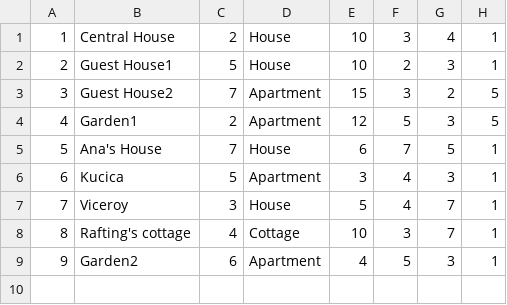
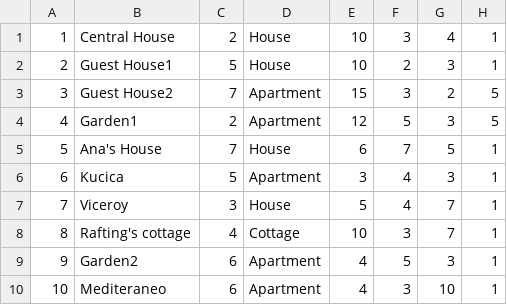
Before and after one commit to HelenaJovic/SIMS-Projekat, a CSV file: InitialProject/InitialProject/Resources/Data/accommodations.csv, drawn as a sheet.

```diff
--- a/InitialProject/InitialProject/Resources/Data/accommodations.csv
+++ b/InitialProject/InitialProject/Resources/Data/accommodations.csv
@@ -9 +9,2 @@
 9|Garden2|6|Apartment|4|5|3|1
+10|Mediteraneo|6|Apartment|4|3|10|1
```
Also changed, not shown: InitialProject/InitialProject/Resources/Data/accommodationreservations.csv, InitialProject/InitialProject/Resources/Data/images.csv, 17 other files.
